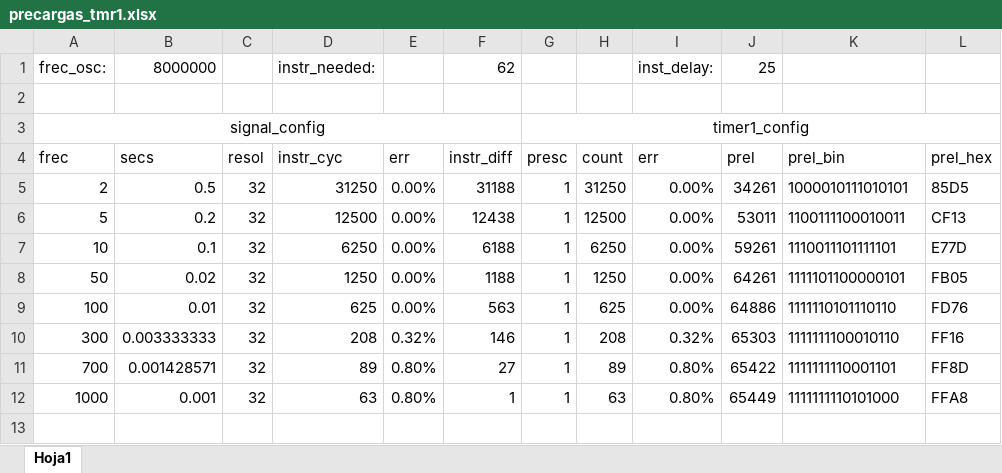
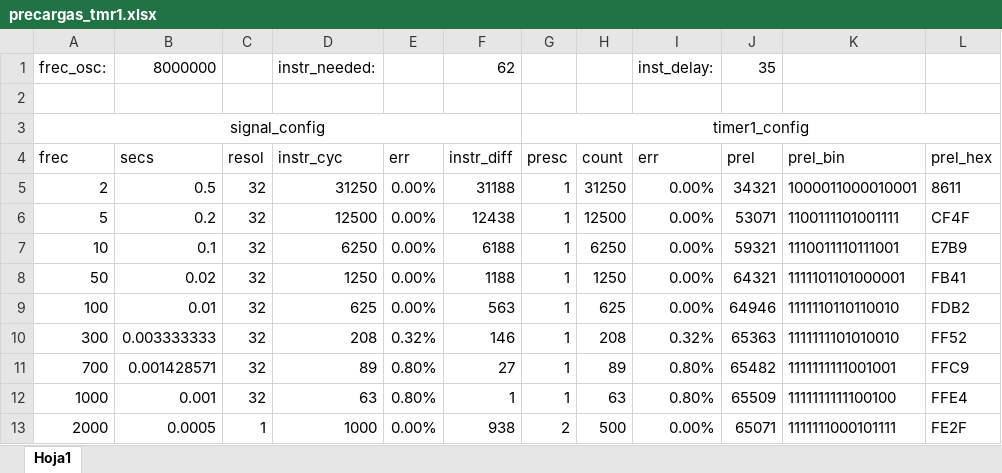
Before and after one commit to Valj10-create/Generador_de_senales_ED2_2026, an Excel workbook: precargas_tmr1.xlsx, sheet Hoja1, drawn as a sheet; values as stored, in another font and other column widths than the file's, no borders; the diff names each change by its address in the sheet, - before the commit and + after, or states it on an @@ line.

```diff
--- a/precargas_tmr1.xlsx (sheet Hoja1)
+++ b/precargas_tmr1.xlsx (sheet Hoja1)
-J1 (prel): 25
+J1 (prel): 35
-J5 (prel): 34261
+J5 (prel): 34321
-K5 (prel_bin): 1000010111010101
+K5 (prel_bin): 1000011000010001
-L5 (prel_hex): 85D5
+L5 (prel_hex): 8611
-J6 (prel): 53011
+J6 (prel): 53071
-K6 (prel_bin): 1100111100010011
+K6 (prel_bin): 1100111101001111
-L6 (prel_hex): CF13
+L6 (prel_hex): CF4F
-J7 (prel): 59261
+J7 (prel): 59321
-K7 (prel_bin): 1110011101111101
+K7 (prel_bin): 1110011110111001
-L7 (prel_hex): E77D
+L7 (prel_hex): E7B9
-J8 (prel): 64261
+J8 (prel): 64321
-K8 (prel_bin): 1111101100000101
+K8 (prel_bin): 1111101101000001
-L8 (prel_hex): FB05
+L8 (prel_hex): FB41
-J9 (prel): 64886
+J9 (prel): 64946
-K9 (prel_bin): 1111110101110110
+K9 (prel_bin): 1111110110110010
-L9 (prel_hex): FD76
+L9 (prel_hex): FDB2
-J10 (prel): 65303
+J10 (prel): 65363
-K10 (prel_bin): 1111111100010110
+K10 (prel_bin): 1111111101010010
-L10 (prel_hex): FF16
+L10 (prel_hex): FF52
-J11 (prel): 65422
+J11 (prel): 65482
-K11 (prel_bin): 1111111110001101
+K11 (prel_bin): 1111111111001001
-L11 (prel_hex): FF8D
+L11 (prel_hex): FFC9
-J12 (prel): 65449
+J12 (prel): 65509
-K12 (prel_bin): 1111111110101000
+K12 (prel_bin): 1111111111100100
-L12 (prel_hex): FFA8
+L12 (prel_hex): FFE4
+row 13: 2000 | 0.0005 | 1 | 1000 | 0.00% | 938 | 2 | 500 | 0.00% | 65071 | 1111111000101111 | FE2F
```
Also changed, not shown: 1 other file.
